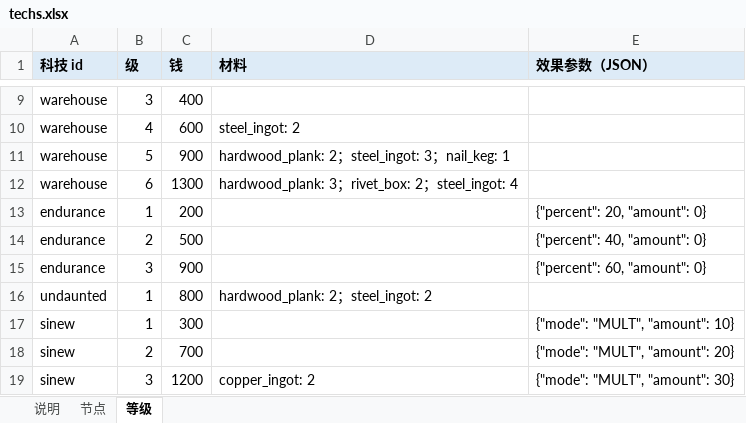
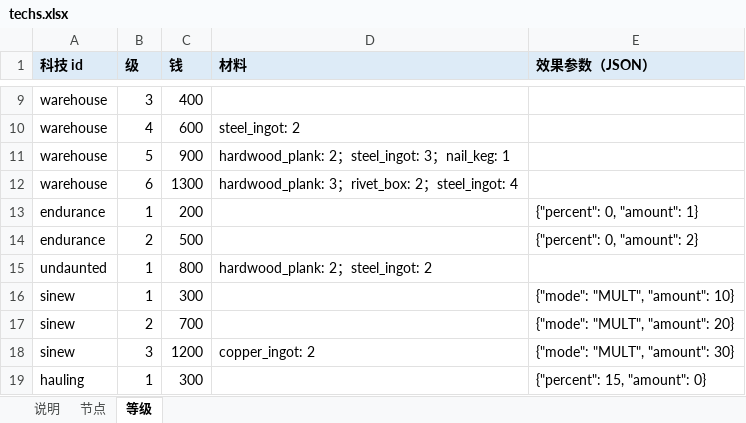
Before and after one commit to oZlUche/packsoudc, an Excel workbook: docs/techs.xlsx, sheet 等级, drawn as a sheet; only a part is shown, gaps mark what is left out; the shorter side is filled out with more unchanged rows; values as stored, in another font and other column widths than the file's, no borders; the diff names each change by its address in the sheet, - before the commit and + after, or states it on an @@ line.

```diff
--- a/docs/techs.xlsx (sheet 等级)
+++ b/docs/techs.xlsx (sheet 等级)
-E13 (效果参数（JSON）): {"percent": 20, "amount": 0}
+E13 (效果参数（JSON）): {"percent": 0, "amount": 1}
-E14 (效果参数（JSON）): {"percent": 40, "amount": 0}
+E14 (效果参数（JSON）): {"percent": 0, "amount": 2}
-row 15: endurance | 3 | 900 |  | {"percent": 60, "amount": 0}
```
Also changed, not shown: sheet 节点, 24 other files.
